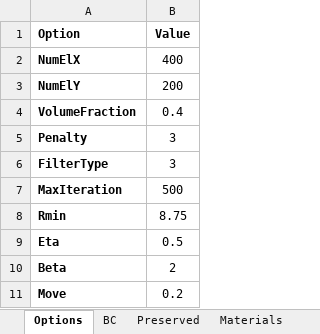
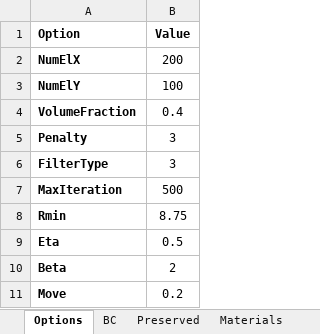
Before and after one commit to abolfazl-ai/topology-optimization, an Excel workbook: multi-material/input.xlsx, sheet Options, drawn as a sheet; values as stored, in another font and other column widths than the file's, no borders; the diff names each change by its address in the sheet, - before the commit and + after, or states it on an @@ line.

```diff
--- a/multi-material/input.xlsx (sheet Options)
+++ b/multi-material/input.xlsx (sheet Options)
-B2 (Value): 400
+B2 (Value): 200
-B3 (Value): 200
+B3 (Value): 100
```
Also changed, not shown: 11 other files.
